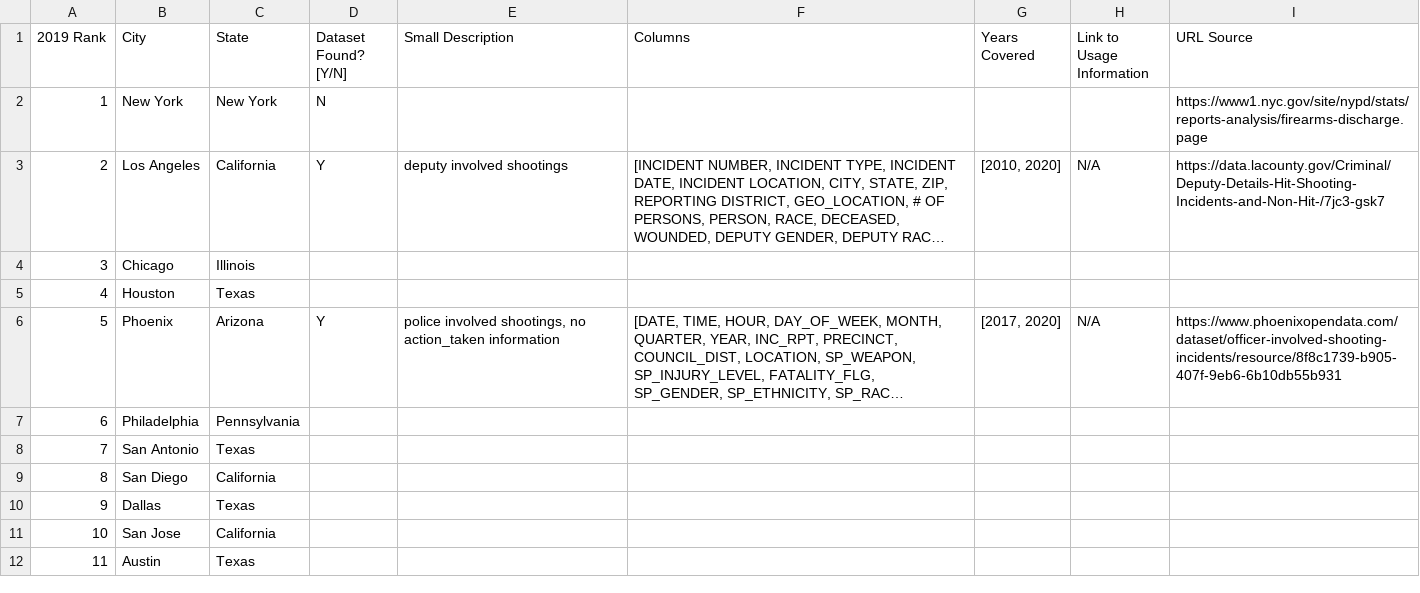
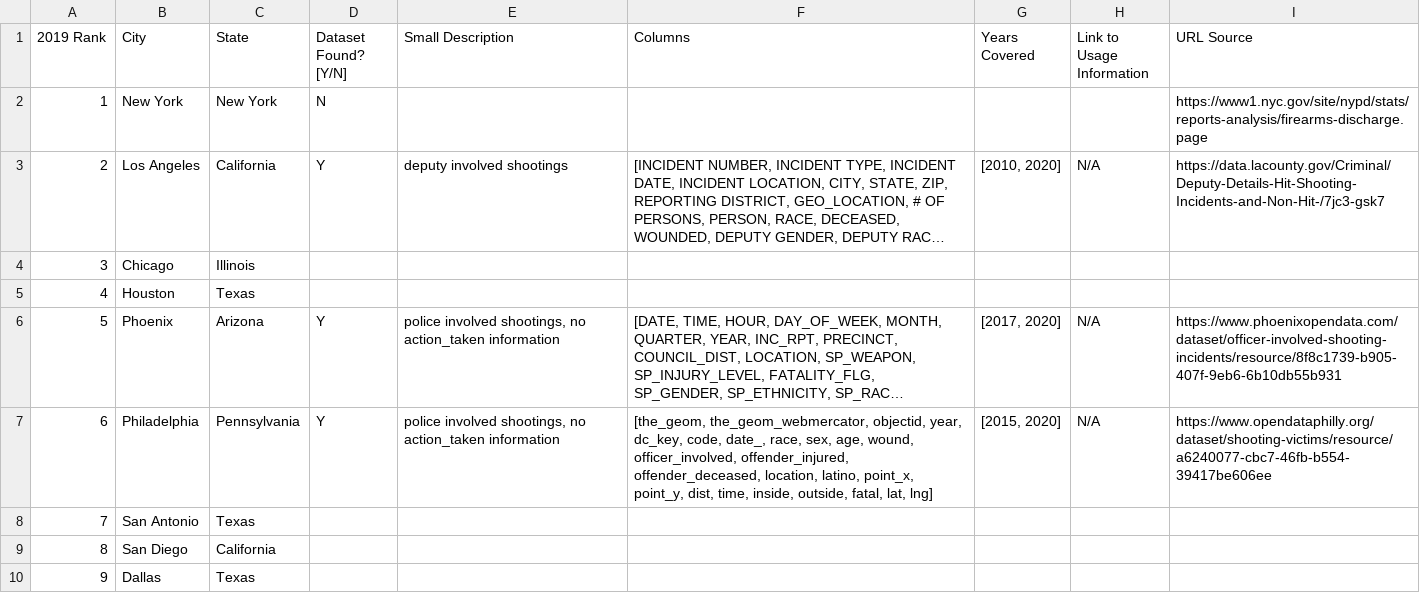
Before and after one commit to TabL0/denver-police-involved-shootings, a CSV file: data/data_collection_progress.csv, drawn as a sheet; only a part is shown; the shorter side is filled out with more unchanged rows; long unchanged cells end in …; the diff names each change by its address in the sheet, - before the commit and + after, or states it on an @@ line.

```diff
--- a/data/data_collection_progress.csv
+++ b/data/data_collection_progress.csv
-D7 (Dataset Found? [Y/N]): (empty)
+D7 (Dataset Found? [Y/N]): Y
-E7 (Small Description): (empty)
+E7 (Small Description): police involved shootings, no action_taken information
-F7 (Columns): (empty)
+F7 (Columns): [the_geom, the_geom_webmercator, objectid, year, dc_key, code, date_, race, sex, age, wound, officer_involved, offender_injured, offender_deceased, location, latino, point_x, point_y, dist, time, inside, outside, fatal, lat, lng]
-G7 (Years Covered): (empty)
+G7 (Years Covered): [2015, 2020]
-H7 (Link to Usage Information): (empty)
+H7 (Link to Usage Information): N/A
-I7 (URL Source): (empty)
+I7 (URL Source): https://www.opendataphilly.org/dataset/shooting-victims/resource/a6240077-cbc7-46fb-b554-39417be606ee
```
Also changed, not shown: 2 other files.
